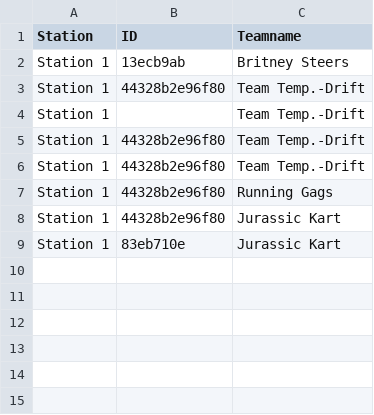
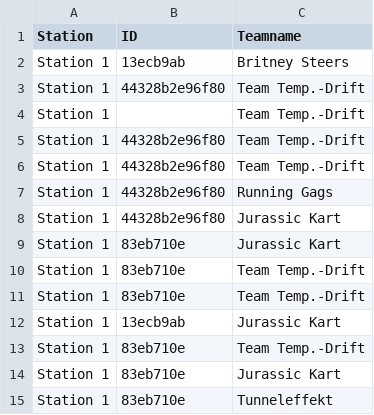
Before and after one commit to gerdhinze/CC_Zeitnehmung_Software, a CSV file: MATLAB/Controll_GUI/Output_Files/ID_file.csv, drawn as a sheet.

```diff
--- a/MATLAB/Controll_GUI/Output_Files/ID_file.csv
+++ b/MATLAB/Controll_GUI/Output_Files/ID_file.csv
@@ -16 +16,13 @@ Station 1,"83eb710e
 ",Jurassic Kart
+Station 1,"83eb710e
+",Team Temp.-Drift
+Station 1,"83eb710e
+",Team Temp.-Drift
+Station 1,"13ecb9ab
+",Jurassic Kart
+Station 1,"83eb710e
+",Team Temp.-Drift
+Station 1,"83eb710e
+",Jurassic Kart
+Station 1,"83eb710e
+",Tunneleffekt
```
Also changed, not shown: MATLAB/Controll_GUI/Output_Files/data_log.csv, MATLAB/Controll_GUI/Output_Files/data_race.csv, 4 other files.
